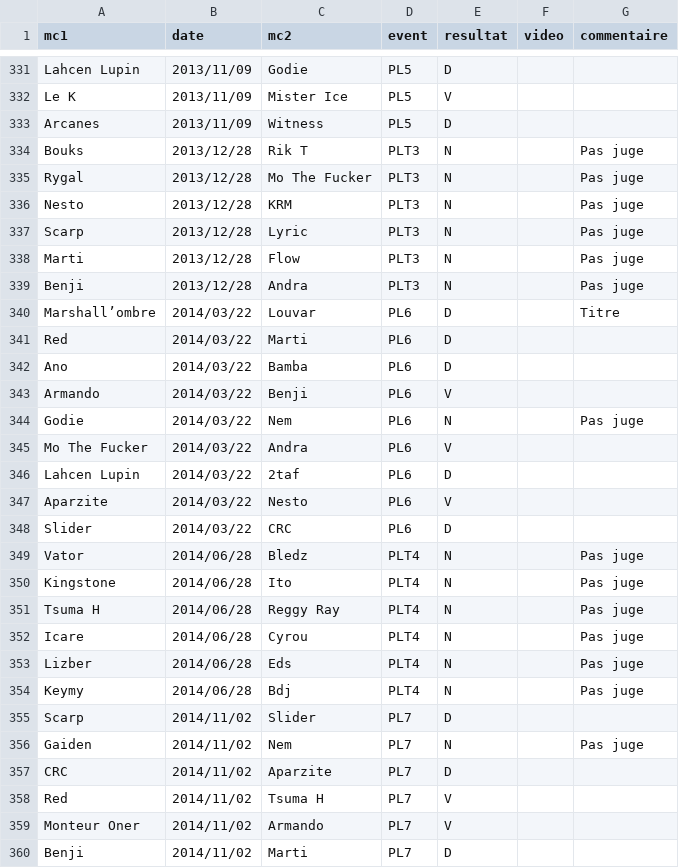
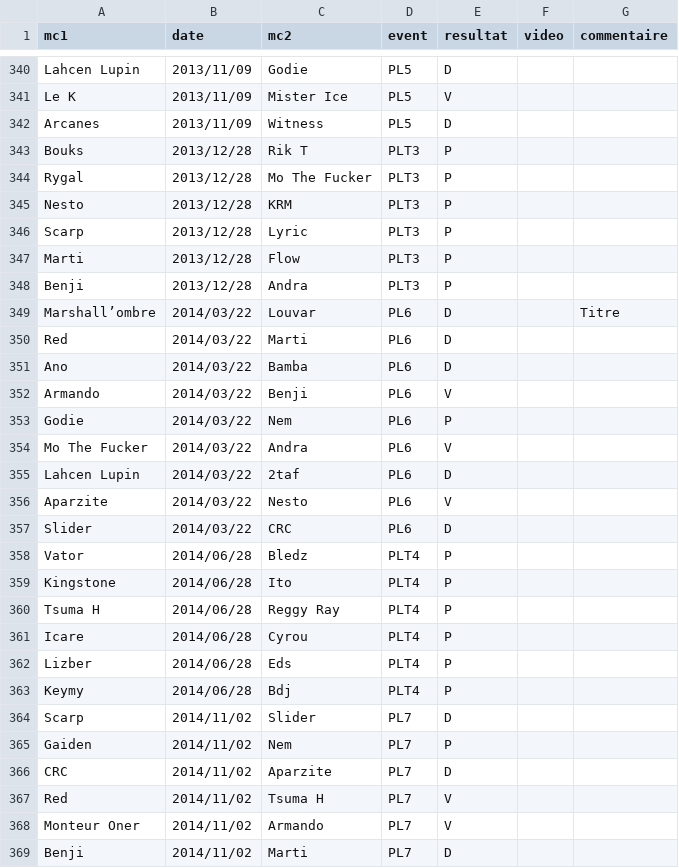
Before and after one commit to thibaultduponchelle/battlerec, a CSV file: data.csv, drawn as a sheet; only a part is shown, gaps mark what is left out; the diff covers the shown part only.

Commit message:
PROMO

```diff
--- a/data.csv
+++ b/data.csv
@@ -333,8 +342,8 @@ Le K,2013/11/09,Mister Ice,PL5,V,,
 Arcanes,2013/11/09,Witness,PL5,D,,
-Bouks,2013/12/28,Rik T,PLT3,N,,Pas juge
-Rygal,2013/12/28,Mo The Fucker,PLT3,N,,Pas juge
-Nesto,2013/12/28,KRM,PLT3,N,,Pas juge
-Scarp,2013/12/28,Lyric,PLT3,N,,Pas juge
-Marti,2013/12/28,Flow,PLT3,N,,Pas juge
-Benji,2013/12/28,Andra,PLT3,N,,Pas juge
+Bouks,2013/12/28,Rik T,PLT3,P,,
+Rygal,2013/12/28,Mo The Fucker,PLT3,P,,
+Nesto,2013/12/28,KRM,PLT3,P,,
+Scarp,2013/12/28,Lyric,PLT3,P,,
+Marti,2013/12/28,Flow,PLT3,P,,
+Benji,2013/12/28,Andra,PLT3,P,,
 Marshall’ombre,2014/03/22,Louvar,PL6,D,,Titre
@@ -343,3 +352,3 @@ Ano,2014/03/22,Bamba,PL6,D,,
 Armando,2014/03/22,Benji,PL6,V,,
-Godie,2014/03/22,Nem,PL6,N,,Pas juge
+Godie,2014/03/22,Nem,PL6,P,,
 Mo The Fucker,2014/03/22,Andra,PL6,V,,
@@ -348,10 +357,10 @@ Aparzite,2014/03/22,Nesto,PL6,V,,
 Slider,2014/03/22,CRC,PL6,D,,
-Vator,2014/06/28,Bledz,PLT4,N,,Pas juge
-Kingstone,2014/06/28,Ito,PLT4,N,,Pas juge
-Tsuma H,2014/06/28,Reggy Ray,PLT4,N,,Pas juge
-Icare,2014/06/28,Cyrou,PLT4,N,,Pas juge
-Lizber,2014/06/28,Eds,PLT4,N,,Pas juge
-Keymy,2014/06/28,Bdj,PLT4,N,,Pas juge
+Vator,2014/06/28,Bledz,PLT4,P,,
+Kingstone,2014/06/28,Ito,PLT4,P,,
+Tsuma H,2014/06/28,Reggy Ray,PLT4,P,,
+Icare,2014/06/28,Cyrou,PLT4,P,,
+Lizber,2014/06/28,Eds,PLT4,P,,
+Keymy,2014/06/28,Bdj,PLT4,P,,
 Scarp,2014/11/02,Slider,PL7,D,,
-Gaiden,2014/11/02,Nem,PL7,N,,Pas juge
+Gaiden,2014/11/02,Nem,PL7,P,,
 CRC,2014/11/02,Aparzite,PL7,D,,
```
Also changed, not shown: 9 added rows and 95 edited cells elsewhere in this file.
